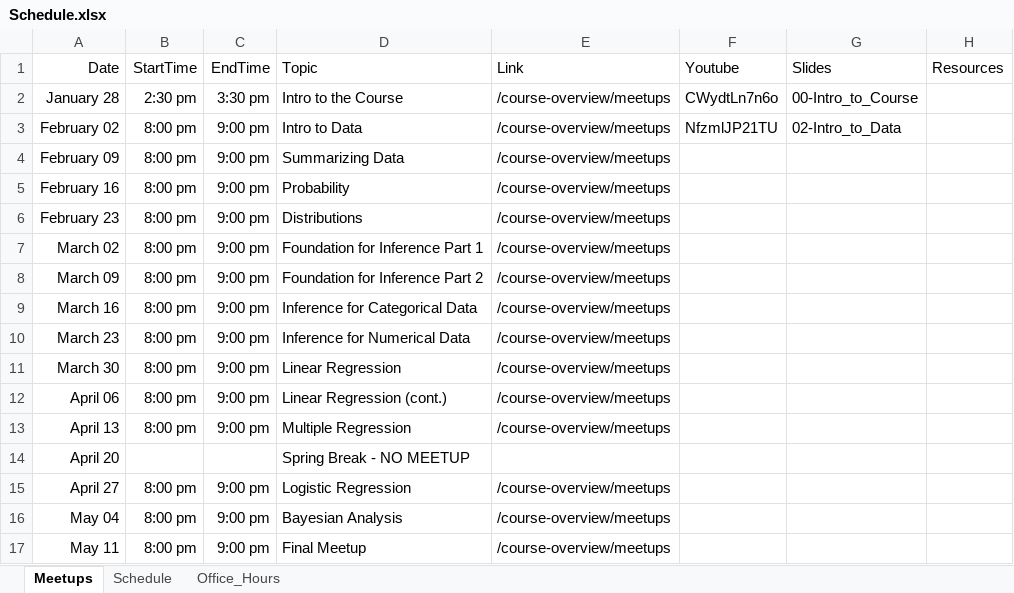
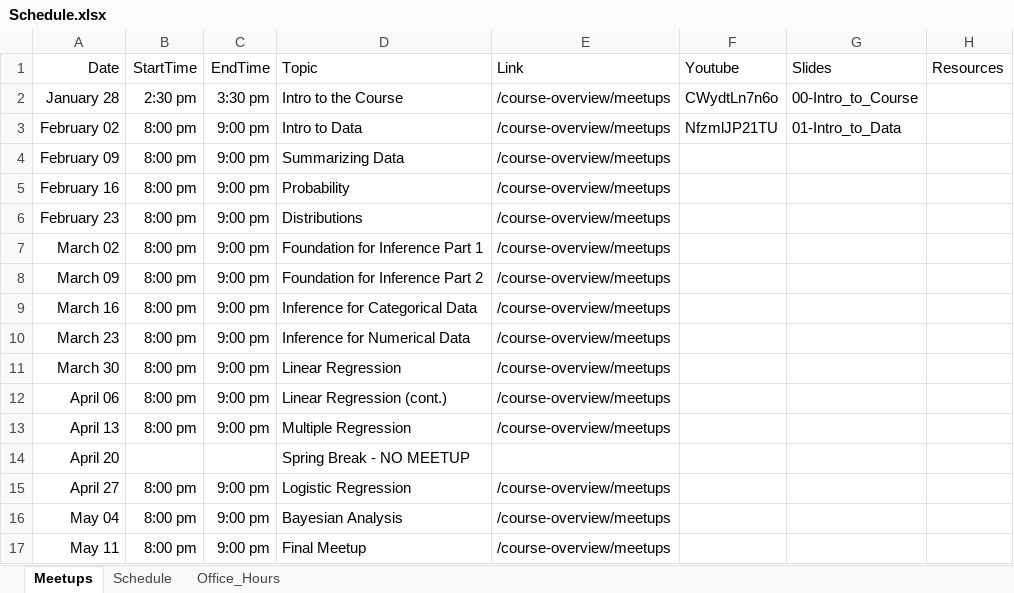
Before and after one commit to jbryer/DATA606Spring2022, an Excel workbook: Schedule.xlsx, sheet Meetups, drawn as a sheet; values as stored, in another font and other column widths than the file's, no borders; the diff names each change by its address in the sheet, - before the commit and + after, or states it on an @@ line.

Commit message:
Fixed link.

```diff
--- a/Schedule.xlsx (sheet Meetups)
+++ b/Schedule.xlsx (sheet Meetups)
-G3 (Slides): 02-Intro_to_Data
+G3 (Slides): 01-Intro_to_Data
```
Also changed, not shown: 17 other files.
